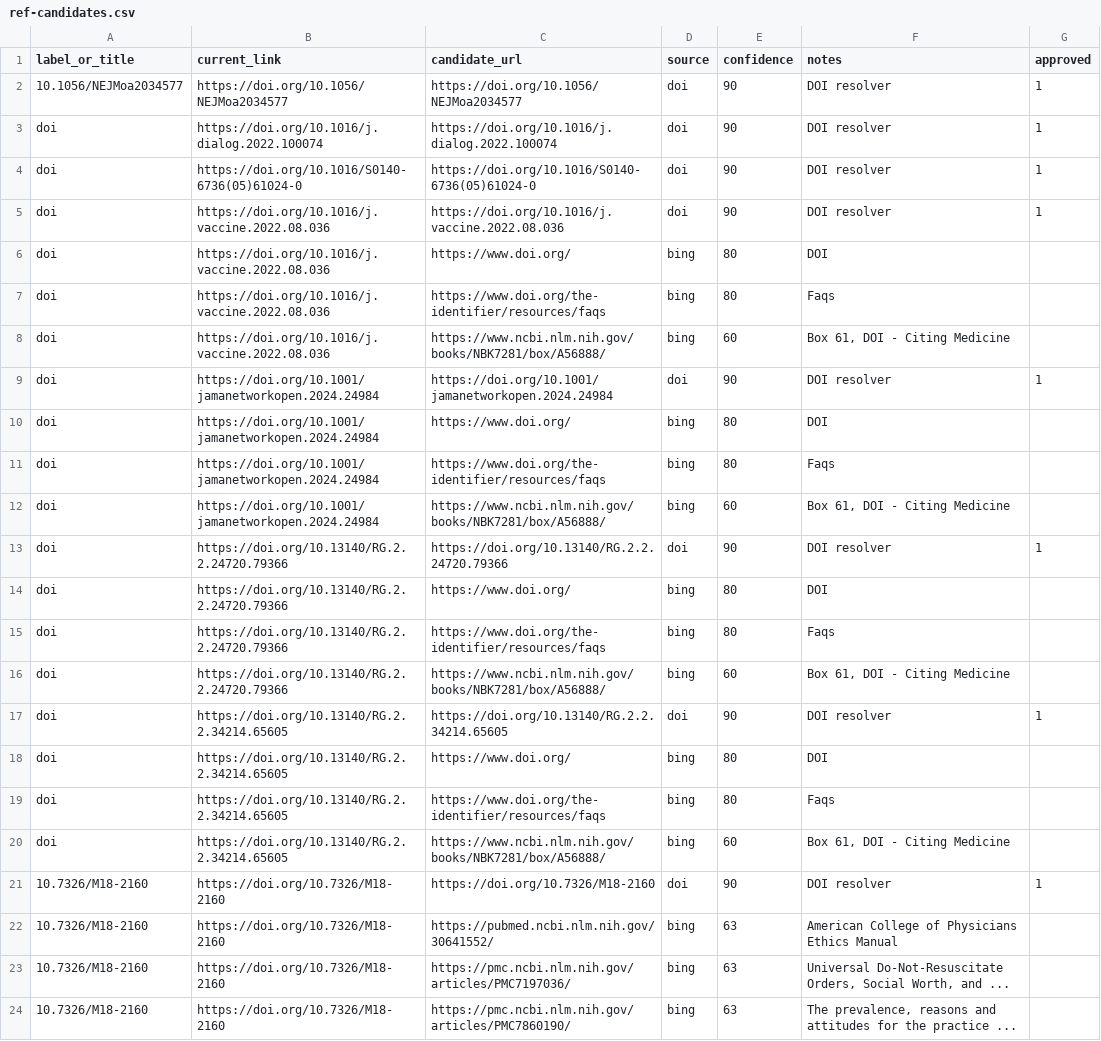
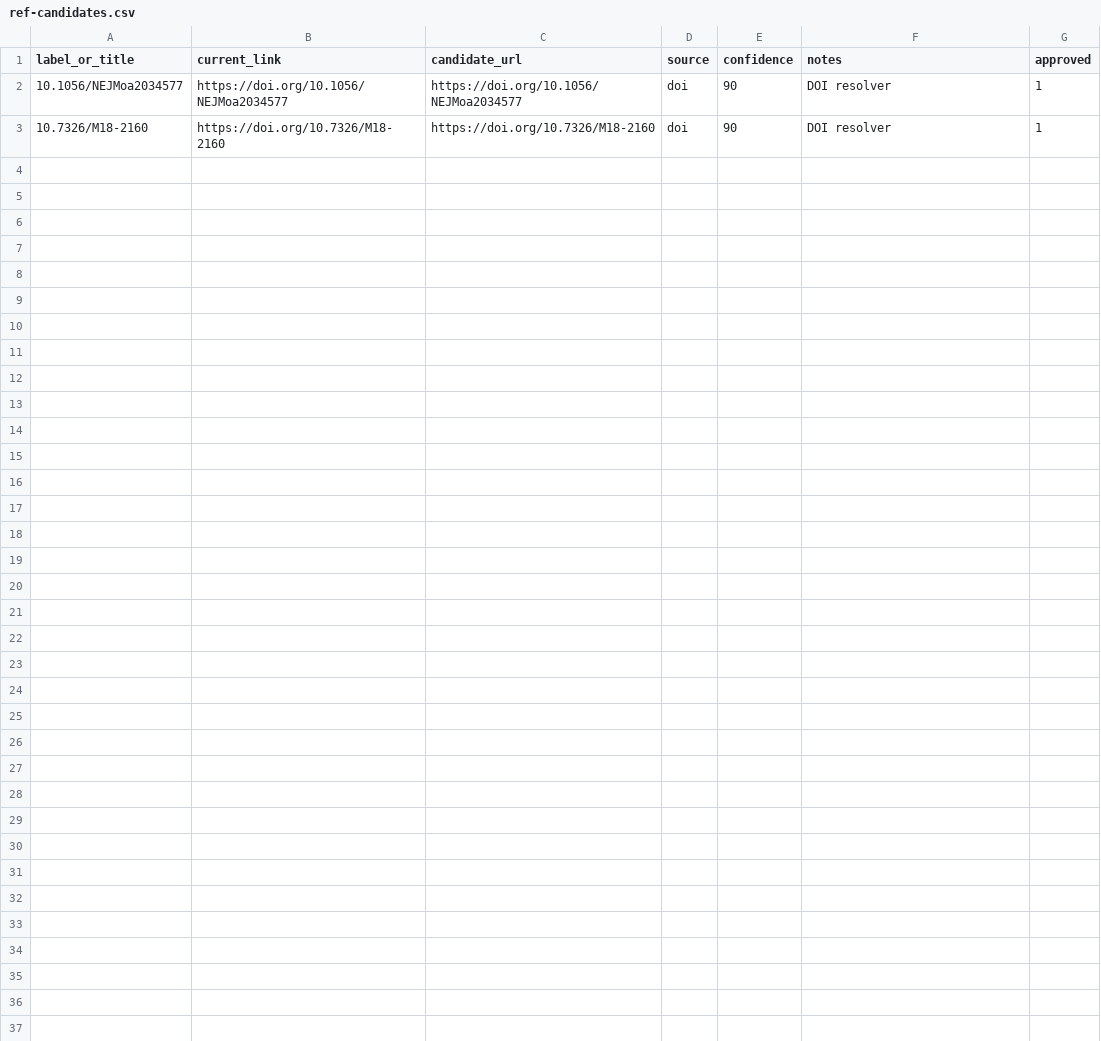
Before and after one commit to tlottiejr/covidaccountability, a CSV file: db/ref-candidates.csv, drawn as a sheet; the diff names each change by its address in the sheet, - before the commit and + after, or states it on an @@ line.

```diff
--- a/db/ref-candidates.csv
+++ b/db/ref-candidates.csv
-row 3: doi | https://doi.org/10.1016/j.dialog.2022.100074 | https://doi.org/10.1016/j.dialog.2022.100074 | doi | 90 | DOI resolver | 1
-row 4: doi | https://doi.org/10.1016/S0140-6736(05)61024-0 | https://doi.org/10.1016/S0140-6736(05)61024-0 | doi | 90 | DOI resolver | 1
-row 5: doi | https://doi.org/10.1016/j.vaccine.2022.08.036 | https://doi.org/10.1016/j.vaccine.2022.08.036 | doi | 90 | DOI resolver | 1
-row 6: doi | https://doi.org/10.1016/j.vaccine.2022.08.036 | https://www.doi.org/ | bing | 80 | DOI
-row 7: doi | https://doi.org/10.1016/j.vaccine.2022.08.036 | https://www.doi.org/the-identifier/resources/faqs | bing | 80 | Faqs
-row 8: doi | https://doi.org/10.1016/j.vaccine.2022.08.036 | https://www.ncbi.nlm.nih.gov/books/NBK7281/box/A56888/ | bing | 60 | Box 61, DOI - Citing Medicine
-row 9: doi | https://doi.org/10.1001/jamanetworkopen.2024.24984 | https://doi.org/10.1001/jamanetworkopen.2024.24984 | doi | 90 | DOI resolver | 1
-row 10: doi | https://doi.org/10.1001/jamanetworkopen.2024.24984 | https://www.doi.org/ | bing | 80 | DOI
-row 11: doi | https://doi.org/10.1001/jamanetworkopen.2024.24984 | https://www.doi.org/the-identifier/resources/faqs | bing | 80 | Faqs
-row 12: doi | https://doi.org/10.1001/jamanetworkopen.2024.24984 | https://www.ncbi.nlm.nih.gov/books/NBK7281/box/A56888/ | bing | 60 | Box 61, DOI - Citing Medicine
-row 13: doi | https://doi.org/10.13140/RG.2.2.24720.79366 | https://doi.org/10.13140/RG.2.2.24720.79366 | doi | 90 | DOI resolver | 1
-row 14: doi | https://doi.org/10.13140/RG.2.2.24720.79366 | https://www.doi.org/ | bing | 80 | DOI
-row 15: doi | https://doi.org/10.13140/RG.2.2.24720.79366 | https://www.doi.org/the-identifier/resources/faqs | bing | 80 | Faqs
-row 16: doi | https://doi.org/10.13140/RG.2.2.24720.79366 | https://www.ncbi.nlm.nih.gov/books/NBK7281/box/A56888/ | bing | 60 | Box 61, DOI - Citing Medicine
-row 17: doi | https://doi.org/10.13140/RG.2.2.34214.65605 | https://doi.org/10.13140/RG.2.2.34214.65605 | doi | 90 | DOI resolver | 1
-row 18: doi | https://doi.org/10.13140/RG.2.2.34214.65605 | https://www.doi.org/ | bing | 80 | DOI
-row 19: doi | https://doi.org/10.13140/RG.2.2.34214.65605 | https://www.doi.org/the-identifier/resources/faqs | bing | 80 | Faqs
-row 20: doi | https://doi.org/10.13140/RG.2.2.34214.65605 | https://www.ncbi.nlm.nih.gov/books/NBK7281/box/A56888/ | bing | 60 | Box 61, DOI - Citing Medicine
-row 22: 10.7326/M18-2160 | https://doi.org/10.7326/M18-2160 | https://pubmed.ncbi.nlm.nih.gov/30641552/ | bing | 63 | American College of Physicians Ethics Manual
-row 23: 10.7326/M18-2160 | https://doi.org/10.7326/M18-2160 | https://pmc.ncbi.nlm.nih.gov/articles/PMC7197036/ | bing | 63 | Universal Do-Not-Resuscitate Orders, Social Worth, and ...
-row 24: 10.7326/M18-2160 | https://doi.org/10.7326/M18-2160 | https://pmc.ncbi.nlm.nih.gov/articles/PMC7860190/ | bing | 63 | The prevalence, reasons and attitudes for the practice ...
```
Also changed, not shown: db/ref-audit.csv.
